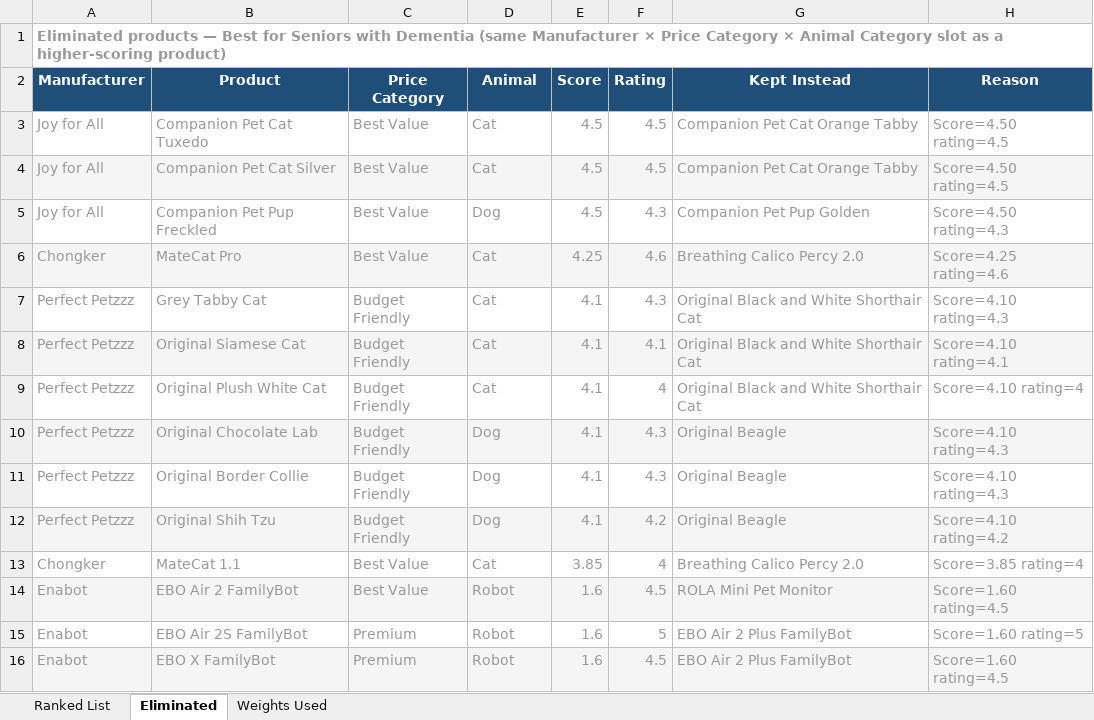
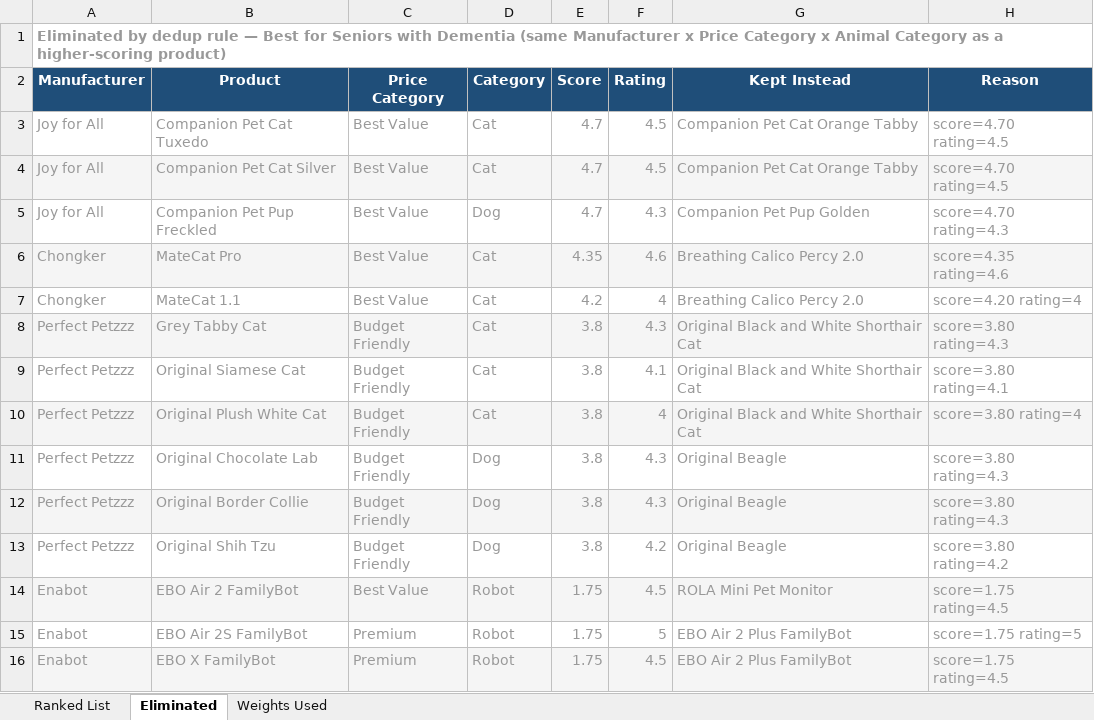
Before and after one commit to timsthomasson-cpu/Interactive-Pet-Marketplace, an Excel workbook: Documentation/Best For Lists/Best for Seniors with Dementia List.xlsx, sheet Eliminated, drawn as a sheet; values as stored, in another font and other column widths than the file's, no borders; removed rows and columns are numbered as before the commit, all else as after; the diff names each change by its address in the sheet, - before the commit and + after, or states it on an @@ line.

Commit message:
Warm golden redesign, product images, layout cleanup

```diff
--- a/Documentation/Best For Lists/Best for Seniors with Dementia List.xlsx (sheet Eliminated)
+++ b/Documentation/Best For Lists/Best for Seniors with Dementia List.xlsx (sheet Eliminated)
-A1 (Manufacturer): Eliminated products — Best for Seniors with Dementia (same Manufacturer × Price Category × Animal Category slot as a…
+A1 (Manufacturer): Eliminated by dedup rule — Best for Seniors with Dementia (same Manufacturer x Price Category x Animal Category as a…
-D2: Animal
+D2: Category
-E3:E5 (Score): 4.5
+E3:E5 (Score): 4.7
-H3:H4 (Reason): Score=4.50 rating=4.5
+H3:H4 (Reason): score=4.70 rating=4.5
-H5 (Reason): Score=4.50 rating=4.3
+H5 (Reason): score=4.70 rating=4.3
-E6 (Score): 4.25
+E6 (Score): 4.35
-H6 (Reason): Score=4.25 rating=4.6
+H6 (Reason): score=4.35 rating=4.6
+row 7: Chongker | MateCat 1.1 | Best Value | Cat | 4.2 | 4 | Breathing Calico Percy 2.0 | score=4.20 rating=4
-A8:H8 fill: none
+A8:H8 fill: #F5F5F5
-E8:E13 (Score): 4.1
+E8:E13 (Score): 3.8
-H8 (Reason): Score=4.10 rating=4.3
+H8 (Reason): score=3.80 rating=4.3
-A9:H9 fill: #F5F5F5
+A9:H9 fill: none
-H9 (Reason): Score=4.10 rating=4.1
+H9 (Reason): score=3.80 rating=4.1
-A10:H10 fill: none
+A10:H10 fill: #F5F5F5
-H10 (Reason): Score=4.10 rating=4
+H10 (Reason): score=3.80 rating=4
-A11:H11 fill: #F5F5F5
+A11:H11 fill: none
-H11:H12 (Reason): Score=4.10 rating=4.3
+H11:H12 (Reason): score=3.80 rating=4.3
-A12:H12 fill: none
+A12:H12 fill: #F5F5F5
-A13:H13 fill: #F5F5F5
+A13:H13 fill: none
-H13 (Reason): Score=4.10 rating=4.2
+H13 (Reason): score=3.80 rating=4.2
-row 13: Chongker | MateCat 1.1 | Best Value | Cat | 3.85 | 4 | Breathing Calico Percy 2.0 | Score=3.85 rating=4
-E14:E16 (Score): 1.6
+E14:E16 (Score): 1.75
-H14 (Reason): Score=1.60 rating=4.5
+H14 (Reason): score=1.75 rating=4.5
-H15 (Reason): Score=1.60 rating=5
+H15 (Reason): score=1.75 rating=5
-H16 (Reason): Score=1.60 rating=4.5
+H16 (Reason): score=1.75 rating=4.5
```
Also changed, not shown: sheet Ranked List, sheet Weights Used, Documentation/Best For Lists/Best for Anxiety List.xlsx, Documentation/Best For Lists/Best for Children List.xlsx, 35 other files.
